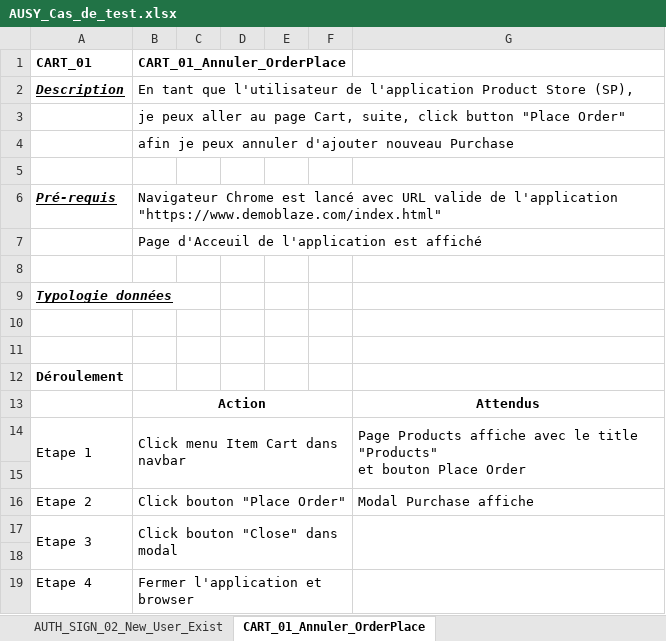
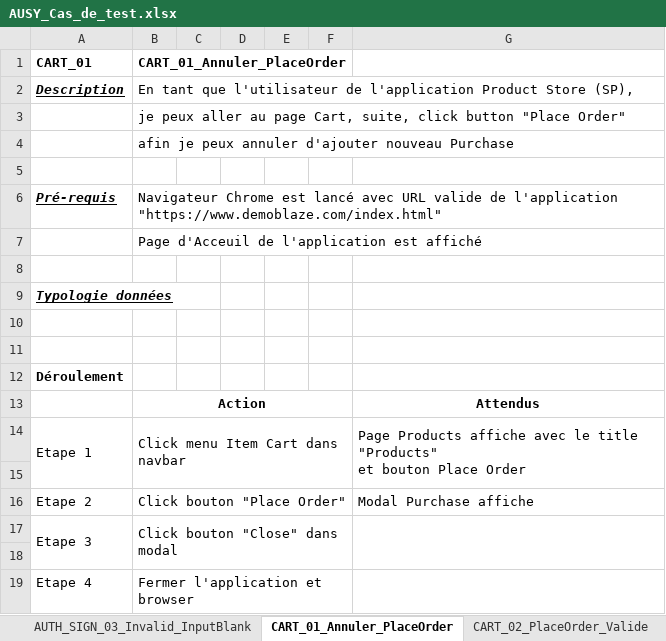
Before and after one commit to NgaLeLe/Test_Ausy, an Excel workbook: ressources/AUSY_Cas_de_test.xlsx, sheet CART_01_Annuler_PlaceOrder, drawn as a sheet; values as stored, in another font and other column widths than the file's, no borders; the diff names each change by its address in the sheet, - before the commit and + after, or states it on an @@ line.

Commit message:
[CART] ajout les cas de test pour fonc CART

```diff
--- a/ressources/AUSY_Cas_de_test.xlsx (sheet CART_01_Annuler_PlaceOrder)
+++ b/ressources/AUSY_Cas_de_test.xlsx (sheet CART_01_Annuler_PlaceOrder)
-sheet tab: CART_01_Annuler_OrderPlace
+sheet tab: CART_01_Annuler_PlaceOrder
+sheet tab: AUTH_SIGN_03_Invalid_InputBlank
+sheet tab: CART_02_PlaceOrder_Valide
-B1: CART_01_Annuler_OrderPlace
+B1: CART_01_Annuler_PlaceOrder
```
Also changed, not shown: sheet AUTH_SIGN_02_New_User_Exist, other sheet tabs, 13 other files.
